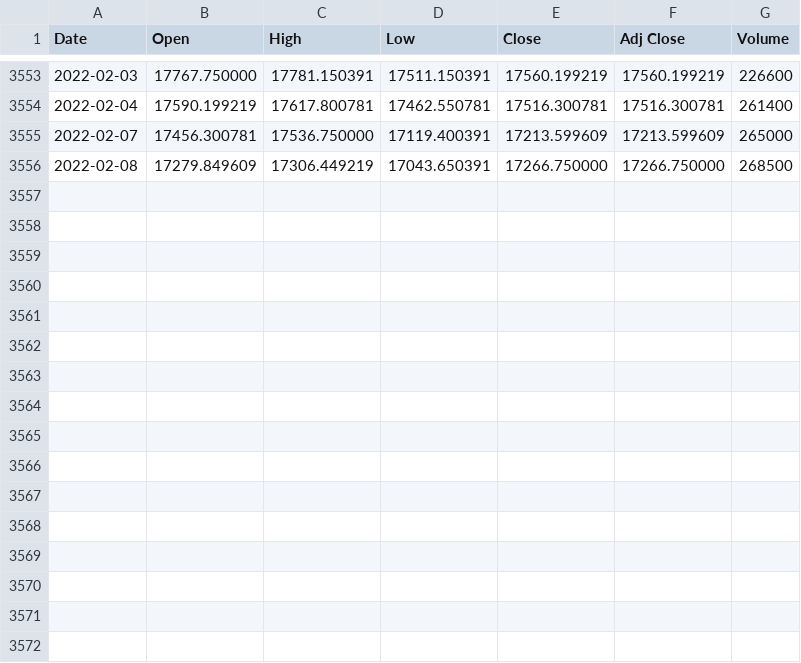
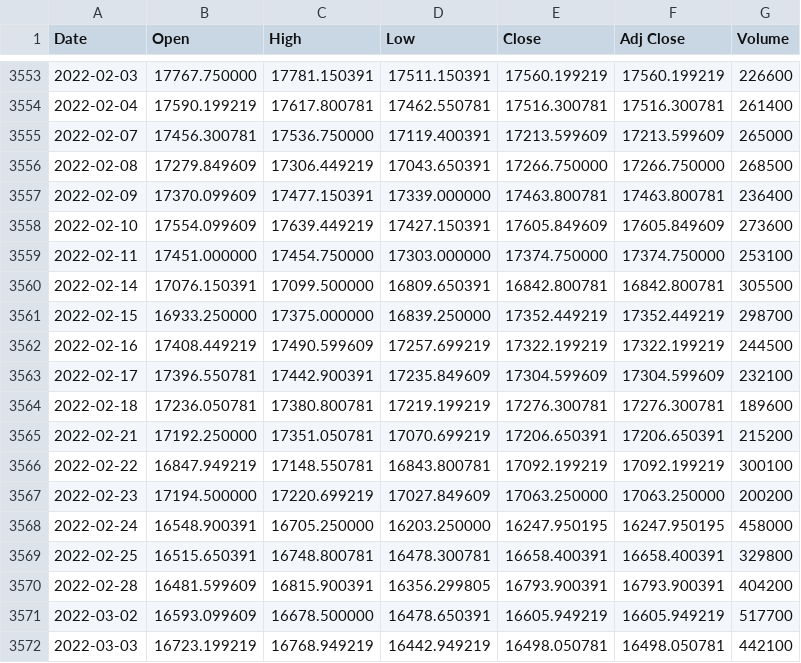
Before and after one commit to shashank524/Consultex, a CSV file: ^NSEI.csv, drawn as a sheet; only a part is shown, gaps mark what is left out.

```diff
--- a/^NSEI.csv
+++ b/^NSEI.csv
@@ -3556 +3556,17 @@ Date,Open,High,Low,Close,Adj Close,Volume
 2022-02-08,17279.849609,17306.449219,17043.650391,17266.750000,17266.750000,268500
+2022-02-09,17370.099609,17477.150391,17339.000000,17463.800781,17463.800781,236400
+2022-02-10,17554.099609,17639.449219,17427.150391,17605.849609,17605.849609,273600
+2022-02-11,17451.000000,17454.750000,17303.000000,17374.750000,17374.750000,253100
+2022-02-14,17076.150391,17099.500000,16809.650391,16842.800781,16842.800781,305500
+2022-02-15,16933.250000,17375.000000,16839.250000,17352.449219,17352.449219,298700
+2022-02-16,17408.449219,17490.599609,17257.699219,17322.199219,17322.199219,244500
+2022-02-17,17396.550781,17442.900391,17235.849609,17304.599609,17304.599609,232100
+2022-02-18,17236.050781,17380.800781,17219.199219,17276.300781,17276.300781,189600
+2022-02-21,17192.250000,17351.050781,17070.699219,17206.650391,17206.650391,215200
+2022-02-22,16847.949219,17148.550781,16843.800781,17092.199219,17092.199219,300100
+2022-02-23,17194.500000,17220.699219,17027.849609,17063.250000,17063.250000,200200
+2022-02-24,16548.900391,16705.250000,16203.250000,16247.950195,16247.950195,458000
+2022-02-25,16515.650391,16748.800781,16478.300781,16658.400391,16658.400391,329800
+2022-02-28,16481.599609,16815.900391,16356.299805,16793.900391,16793.900391,404200
+2022-03-02,16593.099609,16678.500000,16478.650391,16605.949219,16605.949219,517700
+2022-03-03,16723.199219,16768.949219,16442.949219,16498.050781,16498.050781,442100
```
Also changed, not shown: ^BSESN.csv, new_headlines.csv.
